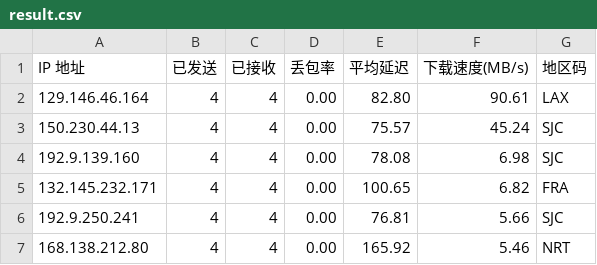
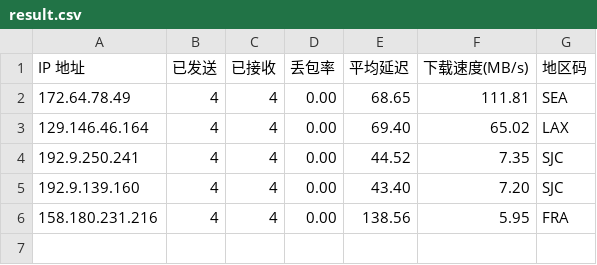
Before and after one commit to x-dr/cfst, a CSV file: result.csv, drawn as a sheet.

```diff
--- a/result.csv
+++ b/result.csv
@@ -1,7 +1,6 @@
 IP 地址,已发送,已接收,丢包率,平均延迟,下载速度(MB/s),地区码
-129.146.46.164,4,4,0.00,82.80,90.61,LAX
-150.230.44.13,4,4,0.00,75.57,45.24,SJC
-192.9.139.160,4,4,0.00,78.08,6.98,SJC
-132.145.232.171,4,4,0.00,100.65,6.82,FRA
-192.9.250.241,4,4,0.00,76.81,5.66,SJC
-168.138.212.80,4,4,0.00,165.92,5.46,NRT
+172.64.78.49,4,4,0.00,68.65,111.81,SEA
+129.146.46.164,4,4,0.00,69.40,65.02,LAX
+192.9.250.241,4,4,0.00,44.52,7.35,SJC
+192.9.139.160,4,4,0.00,43.40,7.20,SJC
+158.180.231.216,4,4,0.00,138.56,5.95,FRA
```
Also changed, not shown: 1 other file.
